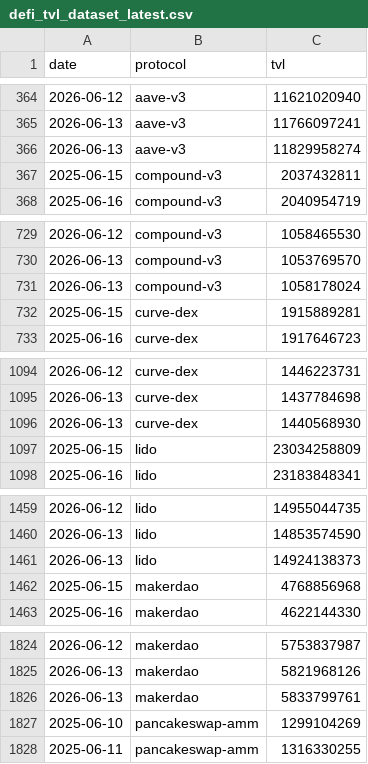
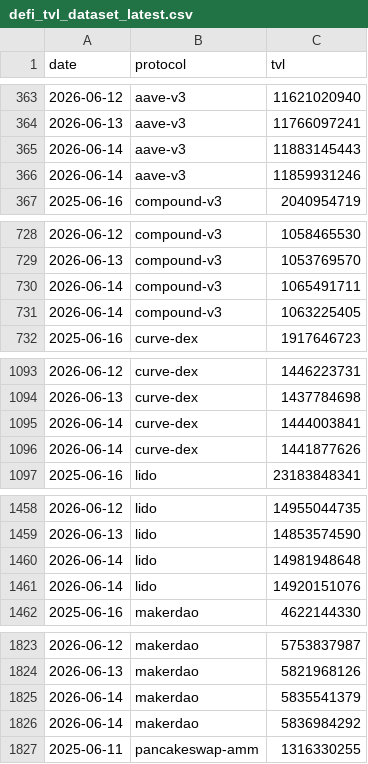
Before and after one commit to hugoneuvillepro-web/crypto-premium-dataset, a CSV file: defi_tvl_dataset_latest.csv, drawn as a sheet; only a part is shown, gaps mark what is left out; the diff covers the shown part only.

Commit message:
Update DeFi dataset 2026-06-14

```diff
--- a/defi_tvl_dataset_latest.csv
+++ b/defi_tvl_dataset_latest.csv
@@ -365,4 +364,4 @@ date,protocol,tvl
 2026-06-13,aave-v3,11766097241
-2026-06-13,aave-v3,11829958274
-2025-06-15,compound-v3,2037432811
+2026-06-14,aave-v3,11883145443
+2026-06-14,aave-v3,11859931246
 2025-06-16,compound-v3,2040954719
@@ -730,4 +729,4 @@ date,protocol,tvl
 2026-06-13,compound-v3,1053769570
-2026-06-13,compound-v3,1058178024
-2025-06-15,curve-dex,1915889281
+2026-06-14,compound-v3,1065491711
+2026-06-14,compound-v3,1063225405
 2025-06-16,curve-dex,1917646723
@@ -1095,4 +1094,4 @@ date,protocol,tvl
 2026-06-13,curve-dex,1437784698
-2026-06-13,curve-dex,1440568930
-2025-06-15,lido,23034258809
+2026-06-14,curve-dex,1444003841
+2026-06-14,curve-dex,1441877626
 2025-06-16,lido,23183848341
@@ -1460,4 +1459,4 @@ date,protocol,tvl
 2026-06-13,lido,14853574590
-2026-06-13,lido,14924138373
-2025-06-15,makerdao,4768856968
+2026-06-14,lido,14981948648
+2026-06-14,lido,14920151076
 2025-06-16,makerdao,4622144330
@@ -1825,4 +1824,4 @@ date,protocol,tvl
 2026-06-13,makerdao,5821968126
-2026-06-13,makerdao,5833799761
-2025-06-10,pancakeswap-amm,1299104269
+2026-06-14,makerdao,5835541379
+2026-06-14,makerdao,5836984292
 2025-06-11,pancakeswap-amm,1316330255
```
Also changed, not shown: 1 added row, 1 removed row and 2 edited cells elsewhere in this file.
